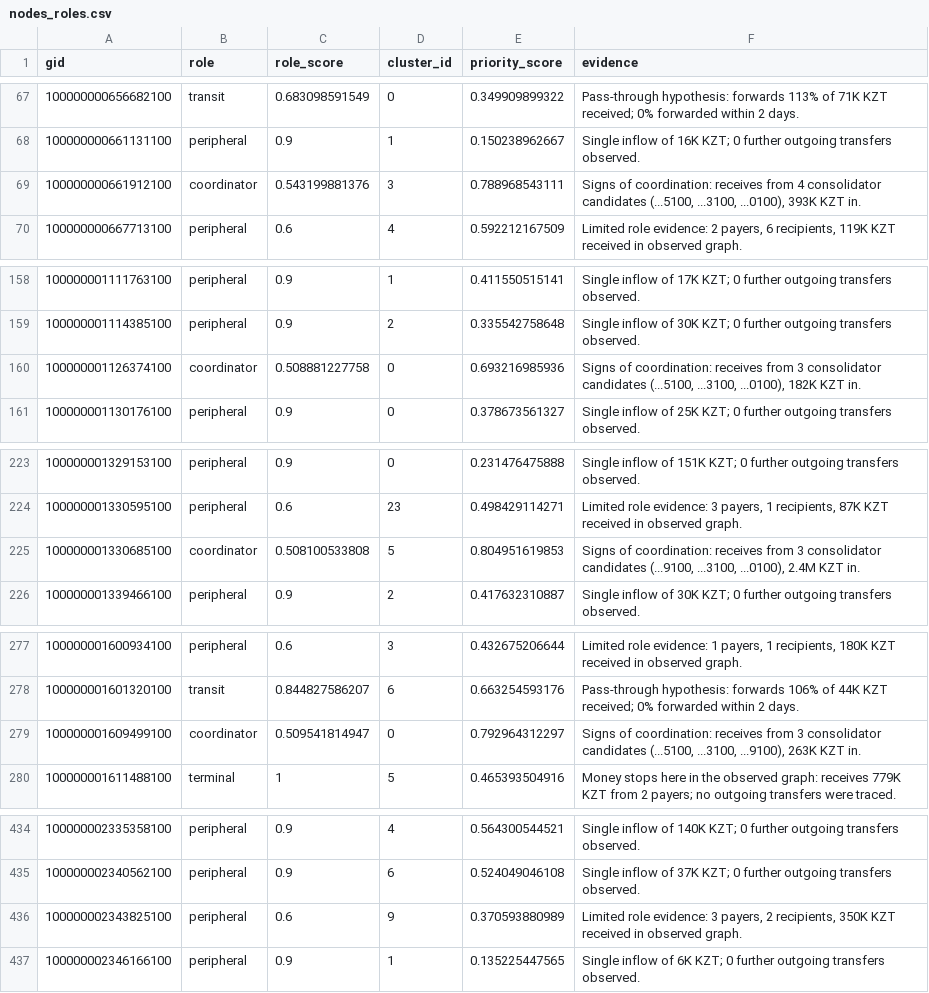
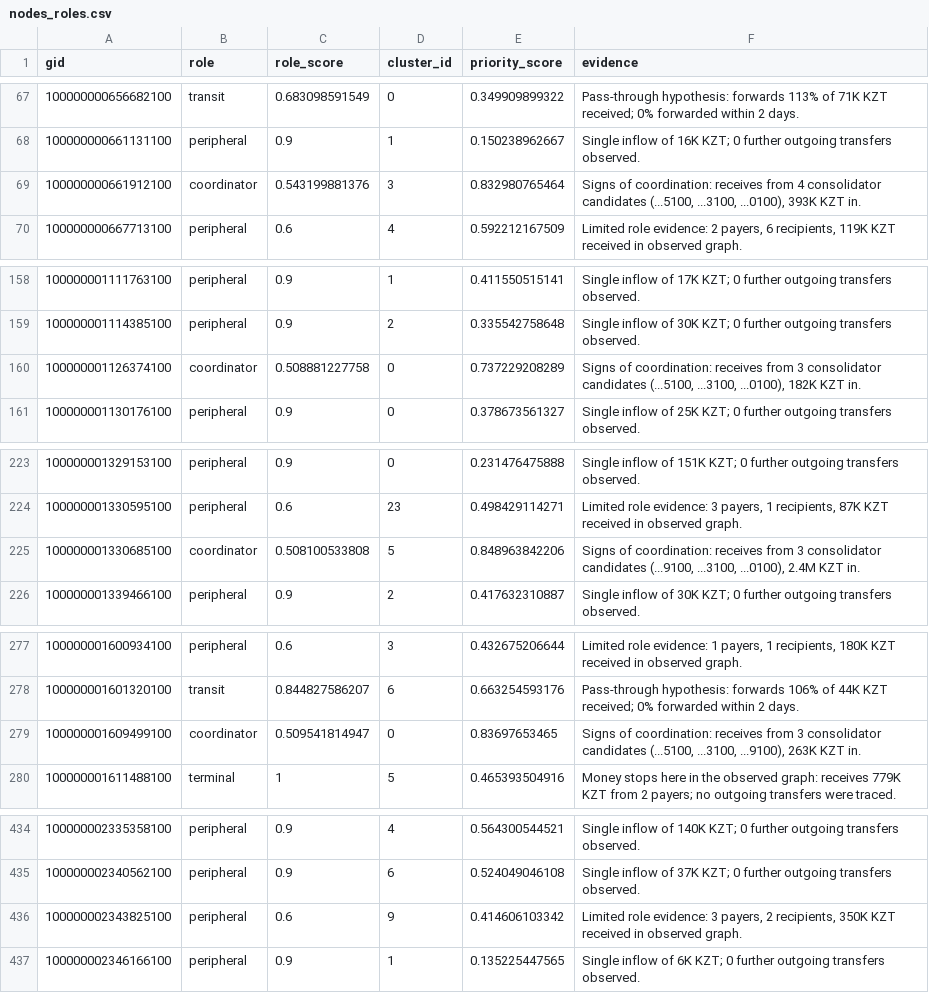
Before and after one commit to BAITC-Hacks/hack-b6172601-kairos, a CSV file: out/nodes_roles.csv, drawn as a sheet; only a part is shown, gaps mark what is left out; the diff covers the shown part only.

```diff
--- a/out/nodes_roles.csv
+++ b/out/nodes_roles.csv
@@ -68,3 +68,3 @@ gid,role,role_score,cluster_id,priority_score,evidence
 100000000661131100,peripheral,0.9,1,0.150238962667,Single inflow of 16K KZT; 0 further outgoing transfers observed.
-100000000661912100,coordinator,0.543199881376,3,0.788968543111,"Signs of coordination: receives from 4 consolidator candidates (...5100, ...3100, ...0100), 393K KZT in."
+100000000661912100,coordinator,0.543199881376,3,0.832980765464,"Signs of coordination: receives from 4 consolidator candidates (...5100, ...3100, ...0100), 393K KZT in."
 100000000667713100,peripheral,0.6,4,0.592212167509,"Limited role evidence: 2 payers, 6 recipients, 119K KZT received in observed graph."
@@ -159,3 +159,3 @@ gid,role,role_score,cluster_id,priority_score,evidence
 100000001114385100,peripheral,0.9,2,0.335542758648,Single inflow of 30K KZT; 0 further outgoing transfers observed.
-100000001126374100,coordinator,0.508881227758,0,0.693216985936,"Signs of coordination: receives from 3 consolidator candidates (...5100, ...3100, ...0100), 182K KZT in."
+100000001126374100,coordinator,0.508881227758,0,0.737229208289,"Signs of coordination: receives from 3 consolidator candidates (...5100, ...3100, ...0100), 182K KZT in."
 100000001130176100,peripheral,0.9,0,0.378673561327,Single inflow of 25K KZT; 0 further outgoing transfers observed.
@@ -224,3 +224,3 @@ gid,role,role_score,cluster_id,priority_score,evidence
 100000001330595100,peripheral,0.6,23,0.498429114271,"Limited role evidence: 3 payers, 1 recipients, 87K KZT received in observed graph."
-100000001330685100,coordinator,0.508100533808,5,0.804951619853,"Signs of coordination: receives from 3 consolidator candidates (...9100, ...3100, ...0100), 2.4M KZT in."
+100000001330685100,coordinator,0.508100533808,5,0.848963842206,"Signs of coordination: receives from 3 consolidator candidates (...9100, ...3100, ...0100), 2.4M KZT in."
 100000001339466100,peripheral,0.9,2,0.417632310887,Single inflow of 30K KZT; 0 further outgoing transfers observed.
@@ -278,3 +278,3 @@ gid,role,role_score,cluster_id,priority_score,evidence
 100000001601320100,transit,0.844827586207,6,0.663254593176,Pass-through hypothesis: forwards 106% of 44K KZT received; 0% forwarded within 2 days.
-100000001609499100,coordinator,0.509541814947,0,0.792964312297,"Signs of coordination: receives from 3 consolidator candidates (...5100, ...3100, ...9100), 263K KZT in."
+100000001609499100,coordinator,0.509541814947,0,0.83697653465,"Signs of coordination: receives from 3 consolidator candidates (...5100, ...3100, ...9100), 263K KZT in."
 100000001611488100,terminal,1,5,0.465393504916,Money stops here in the observed graph: receives 779K KZT from 2 payers; no outgoing transfers were traced.
@@ -435,3 +435,3 @@ gid,role,role_score,cluster_id,priority_score,evidence
 100000002340562100,peripheral,0.9,6,0.524049046108,Single inflow of 37K KZT; 0 further outgoing transfers observed.
-100000002343825100,peripheral,0.6,9,0.370593880989,"Limited role evidence: 3 payers, 2 recipients, 350K KZT received in observed graph."
+100000002343825100,peripheral,0.6,9,0.414606103342,"Limited role evidence: 3 payers, 2 recipients, 350K KZT received in observed graph."
 100000002346166100,peripheral,0.9,1,0.135225447565,Single inflow of 6K KZT; 0 further outgoing transfers observed.
```
Also changed, not shown: 27 edited cells elsewhere in this file, out/clusters.csv, out/top_nodes.csv, 23 other files.
